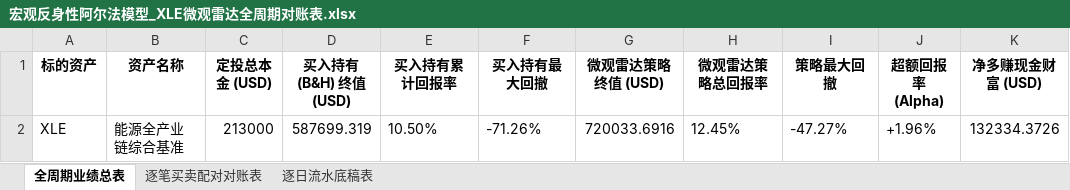
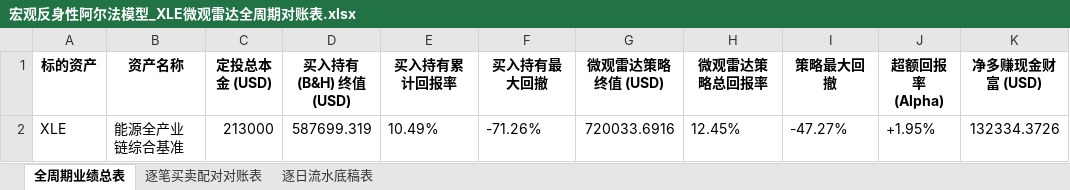
Before and after one commit to JiananZhao/html, an Excel workbook: 宏观反身性阿尔法模型_XLE微观雷达全周期对账表.xlsx, sheet 全周期业绩总表, drawn as a sheet; only a part is shown; values as stored, in another font and other column widths than the file's, no borders; the diff names each change by its address in the sheet, - before the commit and + after, or states it on an @@ line.

```diff
--- a/宏观反身性阿尔法模型_XLE微观雷达全周期对账表.xlsx (sheet 全周期业绩总表)
+++ b/宏观反身性阿尔法模型_XLE微观雷达全周期对账表.xlsx (sheet 全周期业绩总表)
-E2 (买入持有累计回报率): 10.50%
+E2 (买入持有累计回报率): 10.49%
-J2 (超额回报率 (Alpha)): +1.96%
+J2 (超额回报率 (Alpha)): +1.95%
```
Also changed, not shown: sheet 逐日流水底稿表, 22 other files.
